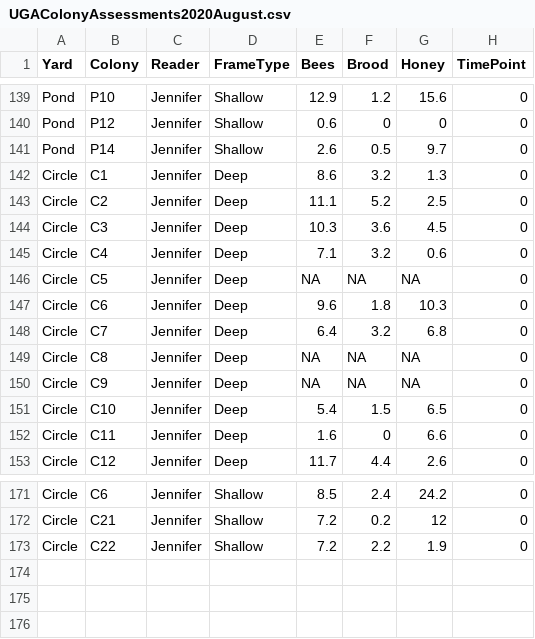
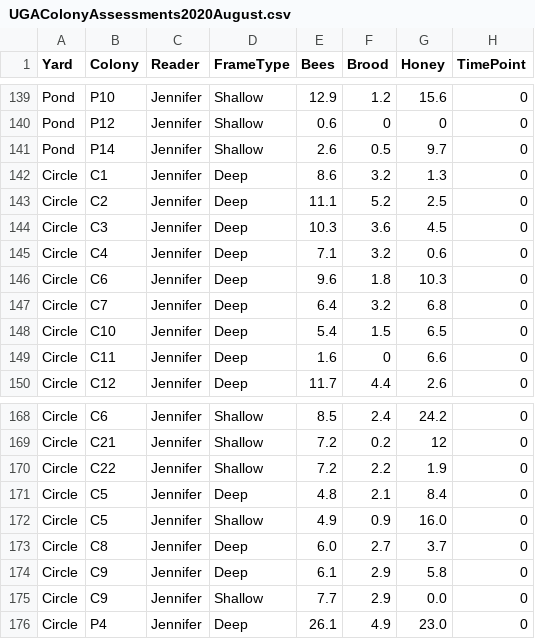
Before and after one commit to LBartlett/VRTT-OA-Sublimation, a CSV file: UGAColonyAssessments2020August.csv, drawn as a sheet; only a part is shown, gaps mark what is left out; removed rows and columns are numbered as before the commit, all else as after; the diff names each change by its address in the sheet, - before the commit and + after, or states it on an @@ line.

Commit message:
Realised a data sheet input was missing, corrected from backup photo (physical copy lost?)

```diff
--- a/UGAColonyAssessments2020August.csv
+++ b/UGAColonyAssessments2020August.csv
-row 146: Circle | C5 | Jennifer | Deep | NA | NA | NA | 0
-row 149: Circle | C8 | Jennifer | Deep | NA | NA | NA | 0
-row 150: Circle | C9 | Jennifer | Deep | NA | NA | NA | 0
+row 171: Circle | C5 | Jennifer | Deep | 4.8 | 2.1 | 8.4 | 0
+row 172: Circle | C5 | Jennifer | Shallow | 4.9 | 0.9 | 16.0 | 0
+row 173: Circle | C8 | Jennifer | Deep | 6.0 | 2.7 | 3.7 | 0
+row 174: Circle | C9 | Jennifer | Deep | 6.1 | 2.9 | 5.8 | 0
+row 175: Circle | C9 | Jennifer | Shallow | 7.7 | 2.9 | 0.0 | 0
+row 176: Circle | P4 | Jennifer | Deep | 26.1 | 4.9 | 23.0 | 0
```
Also changed, not shown: 1 other file.
